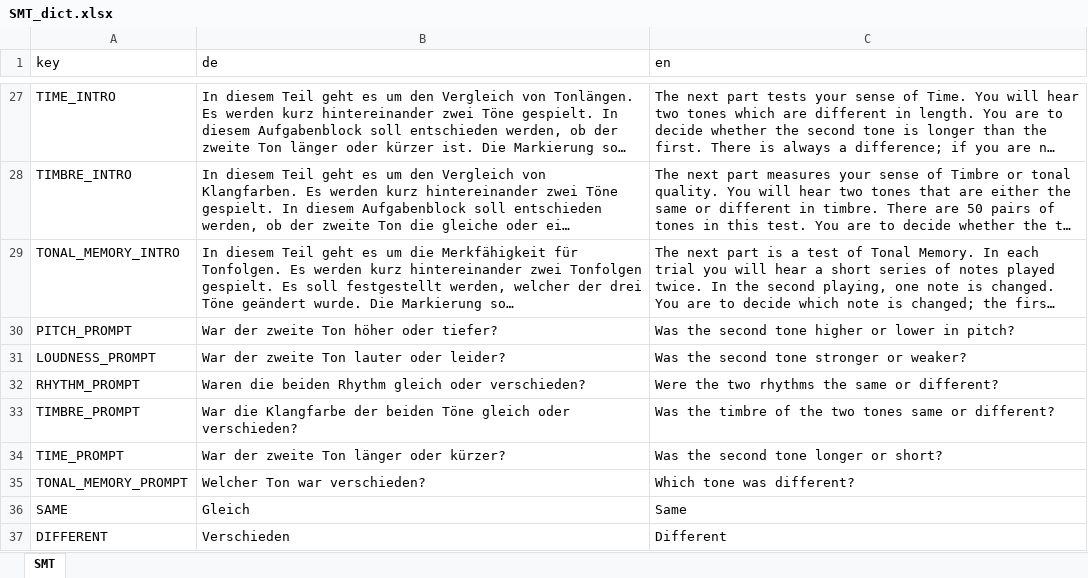
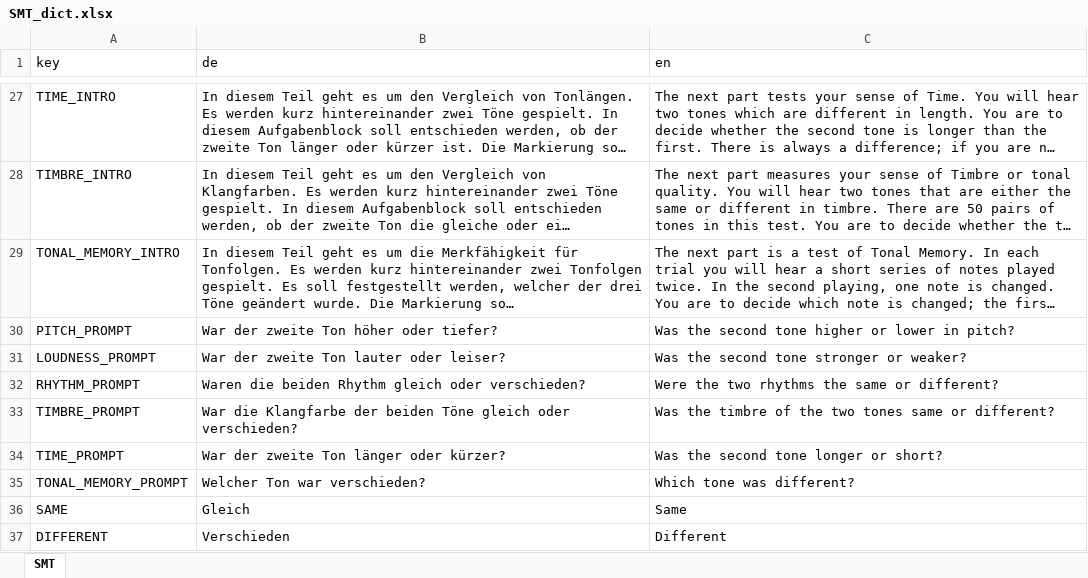
Before and after one commit to klausfrieler/SMT, an Excel workbook: data_raw/SMT_dict.xlsx, sheet SMT, drawn as a sheet; only a part is shown, gaps mark what is left out; long unchanged cells end in …; values as stored, in another font and other column widths than the file's, no borders; charts and pictures not drawn; the diff names each change by its address in the sheet, - before the commit and + after, or states it on an @@ line.

Commit message:
fixed typo

```diff
--- a/data_raw/SMT_dict.xlsx (sheet SMT)
+++ b/data_raw/SMT_dict.xlsx (sheet SMT)
-B31 (de): War der zweite Ton lauter oder leider?
+B31 (de): War der zweite Ton lauter oder leiser?
```
Also changed, not shown: charts or pictures, 1 other file.
